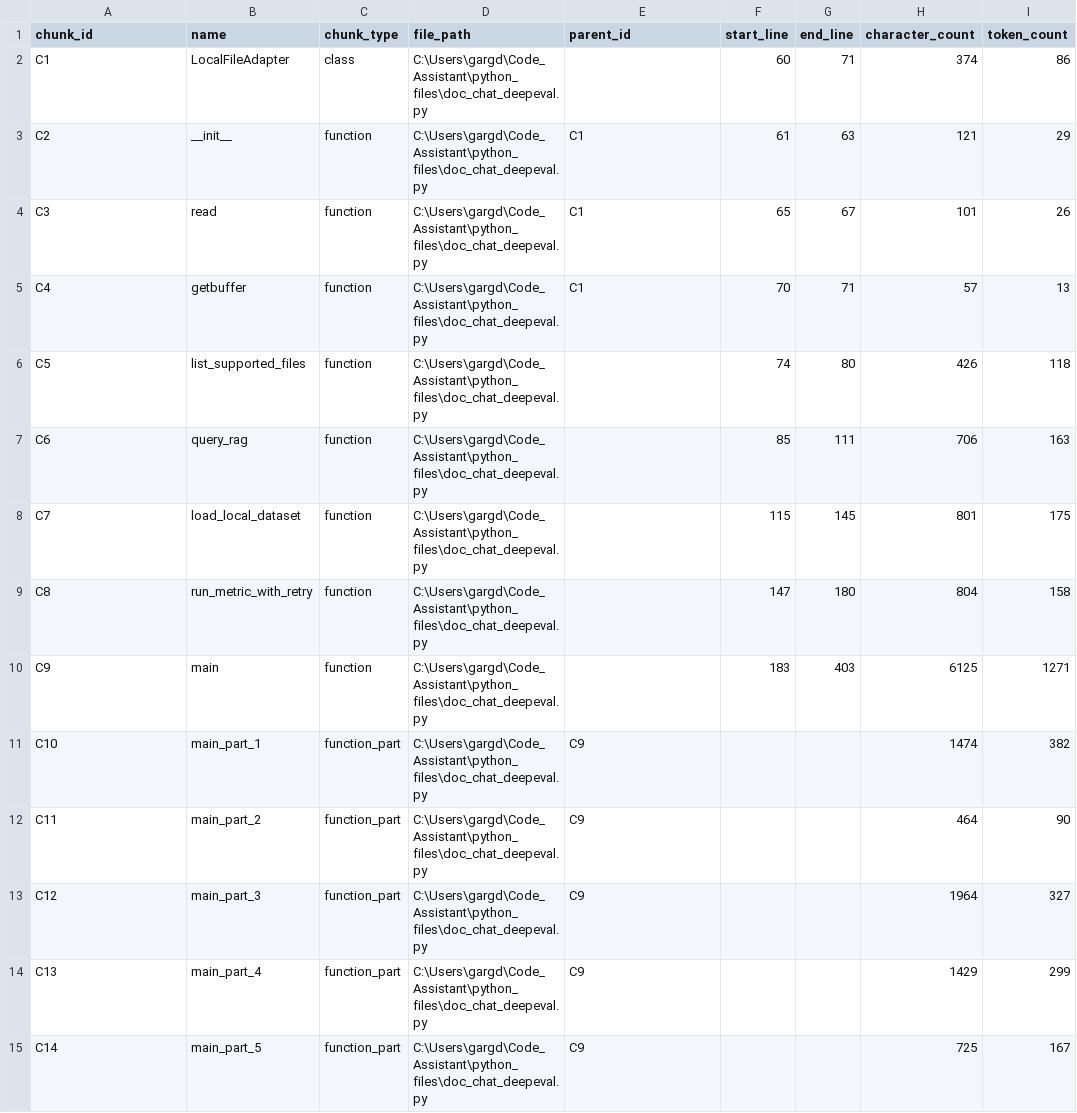
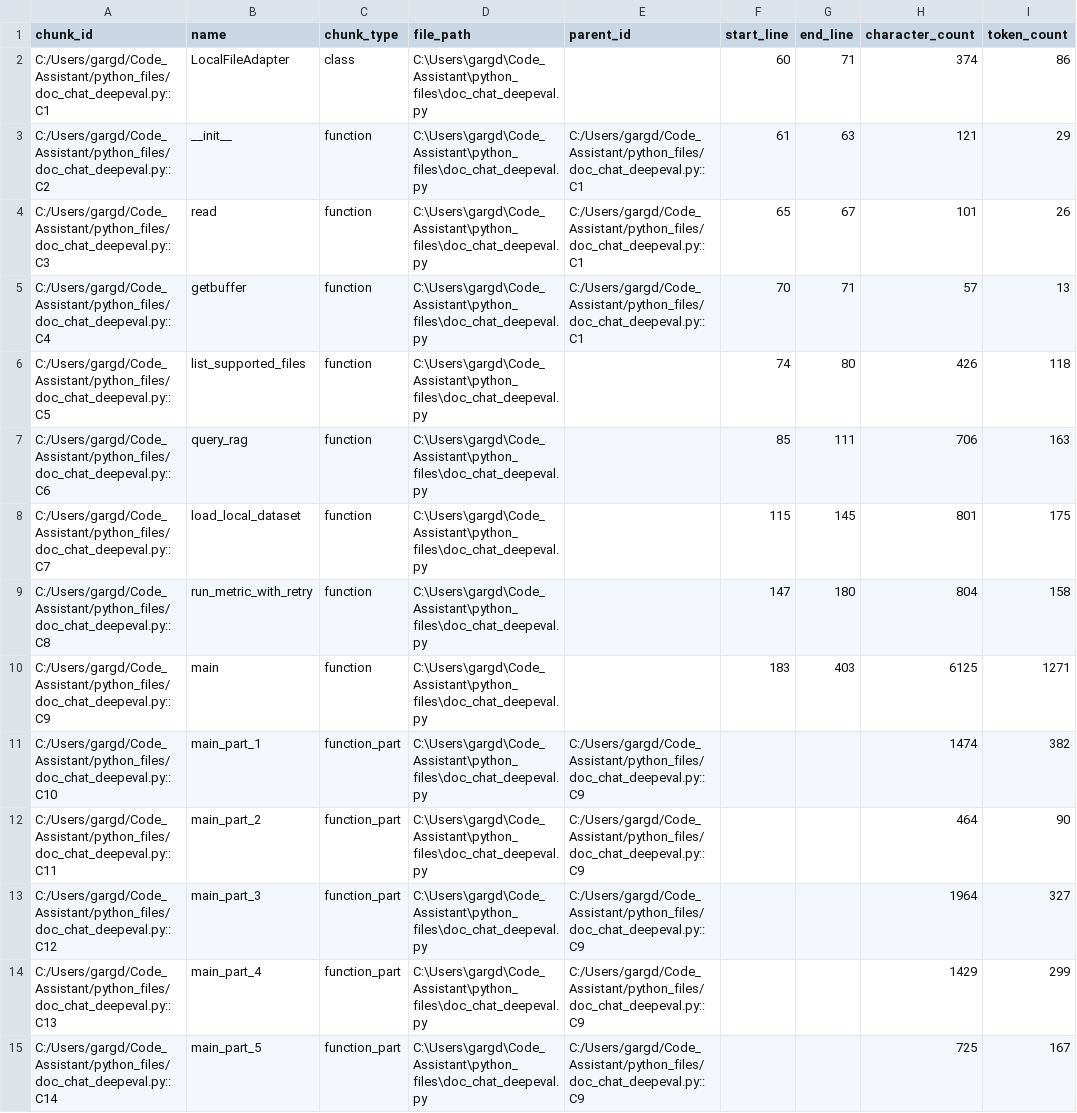
Before and after one commit to Deepak-baghel84/Coding_Assistant, a CSV file: chunk_quality_report.csv, drawn as a sheet; only a part is shown; the diff covers the shown part only; the diff names each change by its address in the sheet, - before the commit and + after, or states it on an @@ line.

Commit message:
verifying chunking technique

```diff
--- a/chunk_quality_report.csv
+++ b/chunk_quality_report.csv
-A2 (chunk_id): C1
+A2 (chunk_id): C:/Users/gargd/Code_Assistant/python_files/doc_chat_deepeval.py::C1
-A3 (chunk_id): C2
+A3 (chunk_id): C:/Users/gargd/Code_Assistant/python_files/doc_chat_deepeval.py::C2
-E3:E5 (parent_id): C1
+E3:E5 (parent_id): C:/Users/gargd/Code_Assistant/python_files/doc_chat_deepeval.py::C1
-A4 (chunk_id): C3
+A4 (chunk_id): C:/Users/gargd/Code_Assistant/python_files/doc_chat_deepeval.py::C3
-A5 (chunk_id): C4
+A5 (chunk_id): C:/Users/gargd/Code_Assistant/python_files/doc_chat_deepeval.py::C4
-A6 (chunk_id): C5
+A6 (chunk_id): C:/Users/gargd/Code_Assistant/python_files/doc_chat_deepeval.py::C5
-A7 (chunk_id): C6
+A7 (chunk_id): C:/Users/gargd/Code_Assistant/python_files/doc_chat_deepeval.py::C6
-A8 (chunk_id): C7
+A8 (chunk_id): C:/Users/gargd/Code_Assistant/python_files/doc_chat_deepeval.py::C7
-A9 (chunk_id): C8
+A9 (chunk_id): C:/Users/gargd/Code_Assistant/python_files/doc_chat_deepeval.py::C8
-A10 (chunk_id): C9
+A10 (chunk_id): C:/Users/gargd/Code_Assistant/python_files/doc_chat_deepeval.py::C9
-A11 (chunk_id): C10
+A11 (chunk_id): C:/Users/gargd/Code_Assistant/python_files/doc_chat_deepeval.py::C10
-E11:E15 (parent_id): C9
+E11:E15 (parent_id): C:/Users/gargd/Code_Assistant/python_files/doc_chat_deepeval.py::C9
-A12 (chunk_id): C11
+A12 (chunk_id): C:/Users/gargd/Code_Assistant/python_files/doc_chat_deepeval.py::C11
-A13 (chunk_id): C12
+A13 (chunk_id): C:/Users/gargd/Code_Assistant/python_files/doc_chat_deepeval.py::C12
-A14 (chunk_id): C13
+A14 (chunk_id): C:/Users/gargd/Code_Assistant/python_files/doc_chat_deepeval.py::C13
-A15 (chunk_id): C14
+A15 (chunk_id): C:/Users/gargd/Code_Assistant/python_files/doc_chat_deepeval.py::C14
```
Also changed, not shown: 29 edited cells elsewhere in this file, 2 other files.
